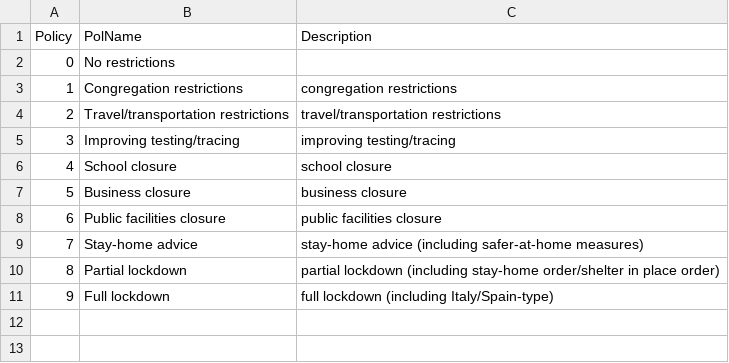
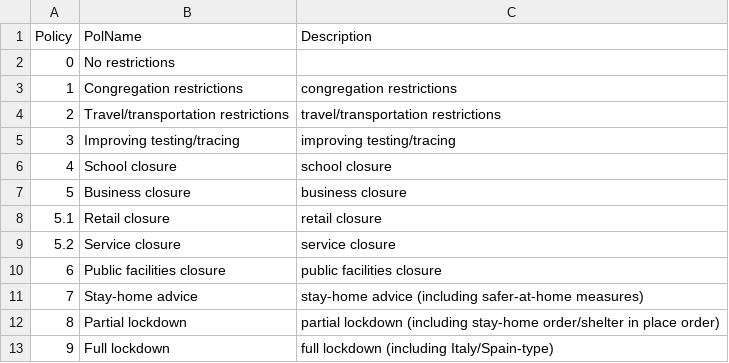
Before and after one commit to phebo/covid-19projections, a CSV file: input/covid-policy-names.csv, drawn as a sheet; the diff names each change by its address in the sheet, - before the commit and + after, or states it on an @@ line.

Commit message:
Update policy information

```diff
--- a/input/covid-policy-names.csv
+++ b/input/covid-policy-names.csv
+row 8: 5.1 | Retail closure | retail closure
+row 9: 5.2 | Service closure | service closure
```
Also changed, not shown: input/data-start-end.csv, input/geo-sel.csv, 2 other files.
